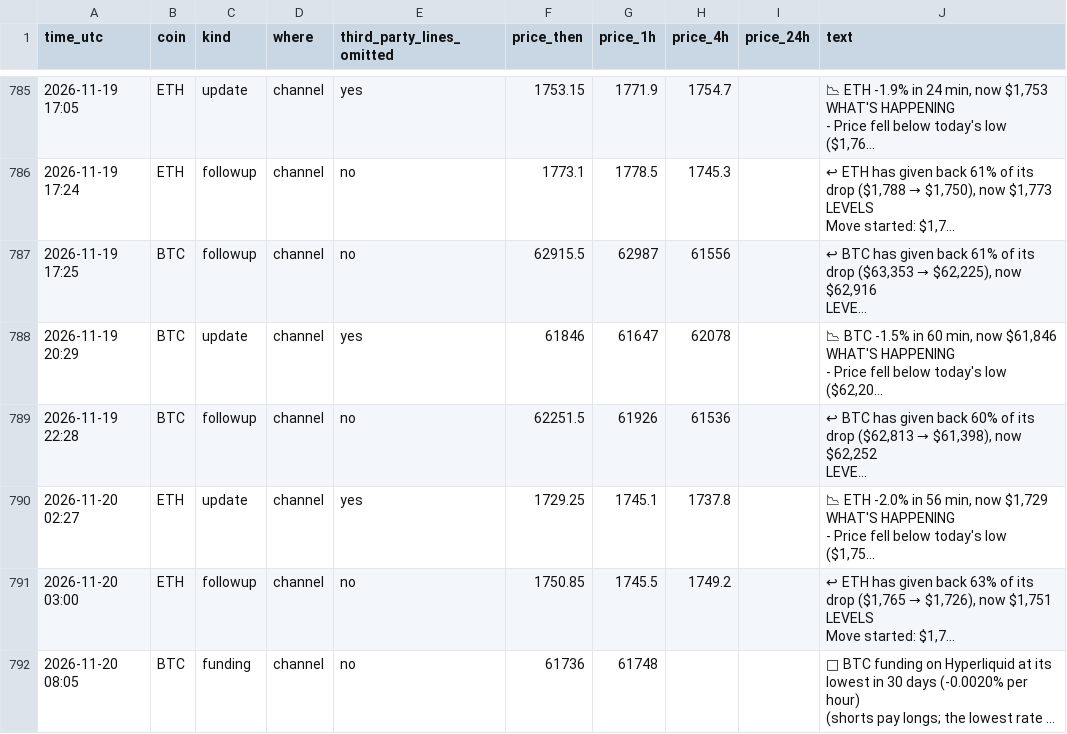
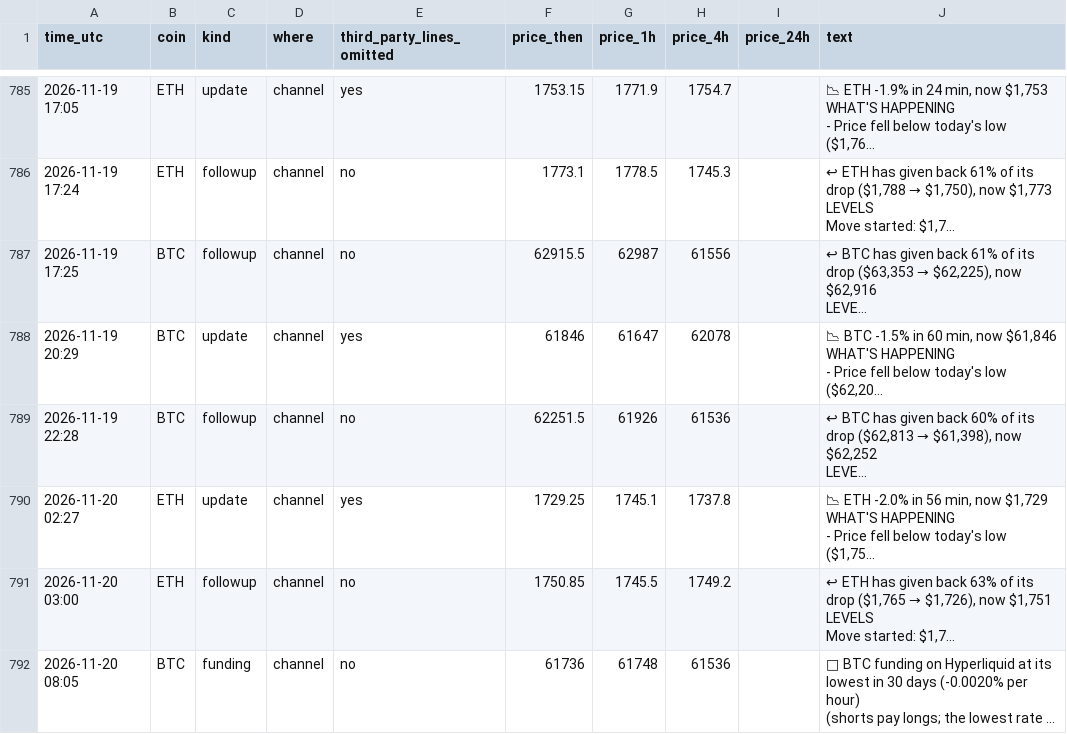
Before and after one commit to dev0xeb/tell-record, a CSV file: 2026-11.csv, drawn as a sheet; only a part is shown, gaps mark what is left out; long unchanged cells end in …; the diff names each change by its address in the sheet, - before the commit and + after, or states it on an @@ line.

Commit message:
Track record 2026-11-20T12:45 UTC

```diff
--- a/2026-11.csv
+++ b/2026-11.csv
-H792 (price_4h): (empty)
+H792 (price_4h): 61536
```
